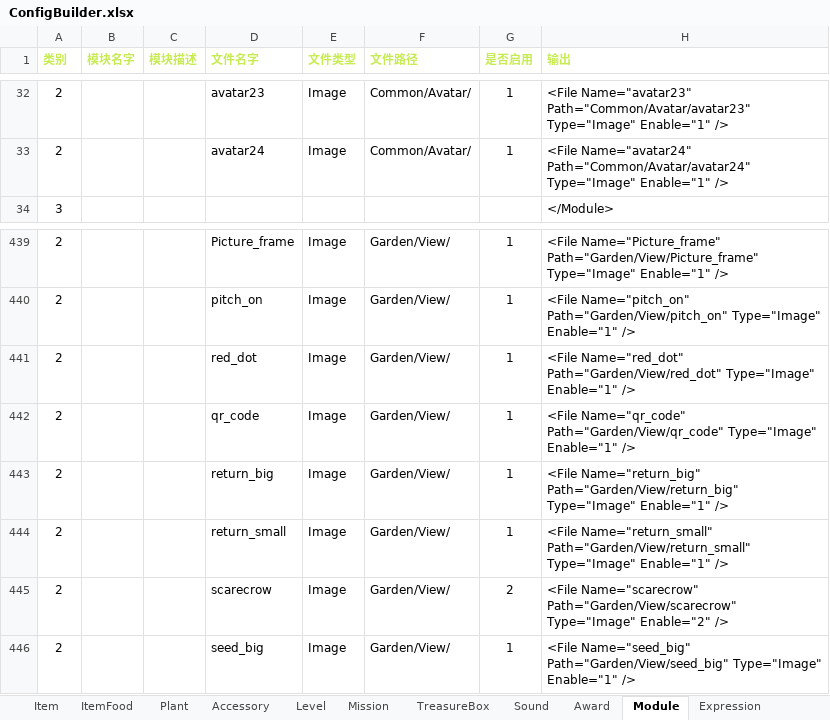
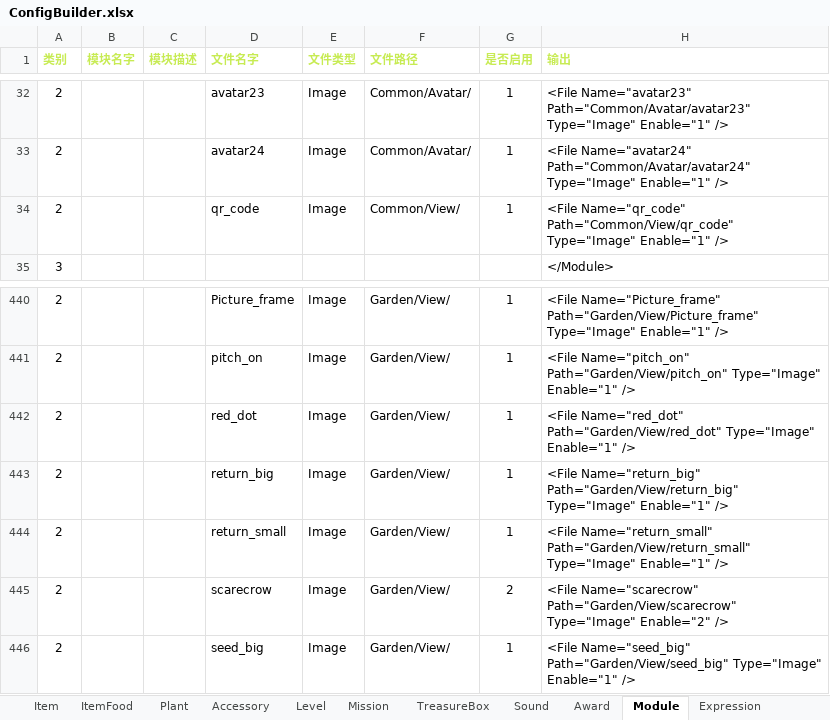
Before and after one commit to EarlyAnt/HankConfig, an Excel workbook: ConfigBuilder.xlsx, sheet Module, drawn as a sheet; only a part is shown, gaps mark what is left out; values as stored, in another font and other column widths than the file's, no borders; conditional formats not drawn; removed rows and columns are numbered as before the commit, all else as after; the diff names each change by its address in the sheet, - before the commit and + after, or states it on an @@ line.

```diff
--- a/ConfigBuilder.xlsx (sheet Module)
+++ b/ConfigBuilder.xlsx (sheet Module)
+row 34: 2 |  |  | qr_code | Image | Common/View/ | 1 | <File Name="qr_code" Path="Common/View/qr_code" Type="Image" Enable="1" />
-row 442: 2 |  |  | qr_code | Image | Garden/View/ | 1 | <File Name="qr_code" Path="Garden/View/qr_code" Type="Image" Enable="1" />
```
Also changed, not shown: formulas that keep their value, charts or pictures, 国际化数据配置.xlsx, 2 other files.
